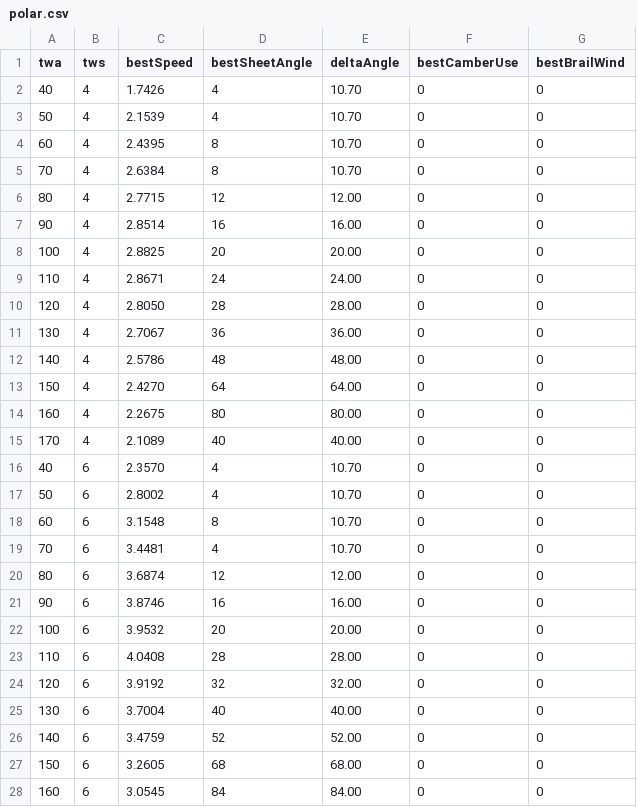
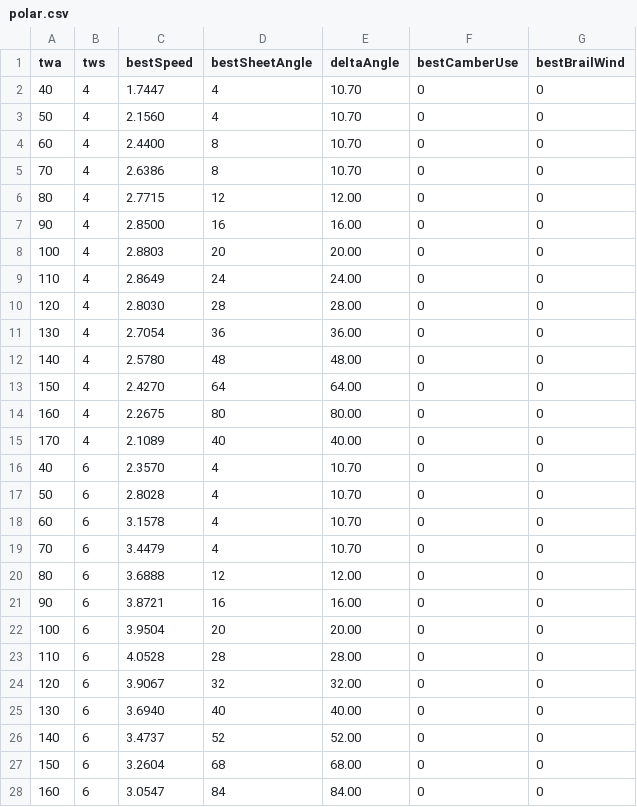
Before and after one commit to Luster79/SimPjoa, a CSV file: out/polar.csv, drawn as a sheet; only a part is shown; the diff covers the shown part only.

```diff
--- a/out/polar.csv
+++ b/out/polar.csv
@@ -1,13 +1,13 @@
 twa,tws,bestSpeed,bestSheetAngle,deltaAngle,bestCamberUse,bestBrailWind
-40,4,1.7426,4,10.70,0,0
-50,4,2.1539,4,10.70,0,0
-60,4,2.4395,8,10.70,0,0
-70,4,2.6384,8,10.70,0,0
+40,4,1.7447,4,10.70,0,0
+50,4,2.1560,4,10.70,0,0
+60,4,2.4400,8,10.70,0,0
+70,4,2.6386,8,10.70,0,0
 80,4,2.7715,12,12.00,0,0
-90,4,2.8514,16,16.00,0,0
-100,4,2.8825,20,20.00,0,0
-110,4,2.8671,24,24.00,0,0
-120,4,2.8050,28,28.00,0,0
-130,4,2.7067,36,36.00,0,0
-140,4,2.5786,48,48.00,0,0
+90,4,2.8500,16,16.00,0,0
+100,4,2.8803,20,20.00,0,0
+110,4,2.8649,24,24.00,0,0
+120,4,2.8030,28,28.00,0,0
+130,4,2.7054,36,36.00,0,0
+140,4,2.5780,48,48.00,0,0
 150,4,2.4270,64,64.00,0,0
@@ -16,13 +16,13 @@ twa,tws,bestSpeed,bestSheetAngle,deltaAngle,bestCamberUse,bestBrailWind
 40,6,2.3570,4,10.70,0,0
-50,6,2.8002,4,10.70,0,0
-60,6,3.1548,8,10.70,0,0
-70,6,3.4481,4,10.70,0,0
-80,6,3.6874,12,12.00,0,0
-90,6,3.8746,16,16.00,0,0
-100,6,3.9532,20,20.00,0,0
-110,6,4.0408,28,28.00,0,0
-120,6,3.9192,32,32.00,0,0
-130,6,3.7004,40,40.00,0,0
-140,6,3.4759,52,52.00,0,0
-150,6,3.2605,68,68.00,0,0
-160,6,3.0545,84,84.00,0,0
+50,6,2.8028,4,10.70,0,0
+60,6,3.1578,4,10.70,0,0
+70,6,3.4479,4,10.70,0,0
+80,6,3.6888,12,12.00,0,0
+90,6,3.8721,16,16.00,0,0
+100,6,3.9504,20,20.00,0,0
+110,6,4.0528,28,28.00,0,0
+120,6,3.9067,32,32.00,0,0
+130,6,3.6940,40,40.00,0,0
+140,6,3.4737,52,52.00,0,0
+150,6,3.2604,68,68.00,0,0
+160,6,3.0547,84,84.00,0,0
```
Also changed, not shown: 18 edited cells elsewhere in this file, out/scenario_aback.csv, out/scenario_squall.csv, 6 other files.
